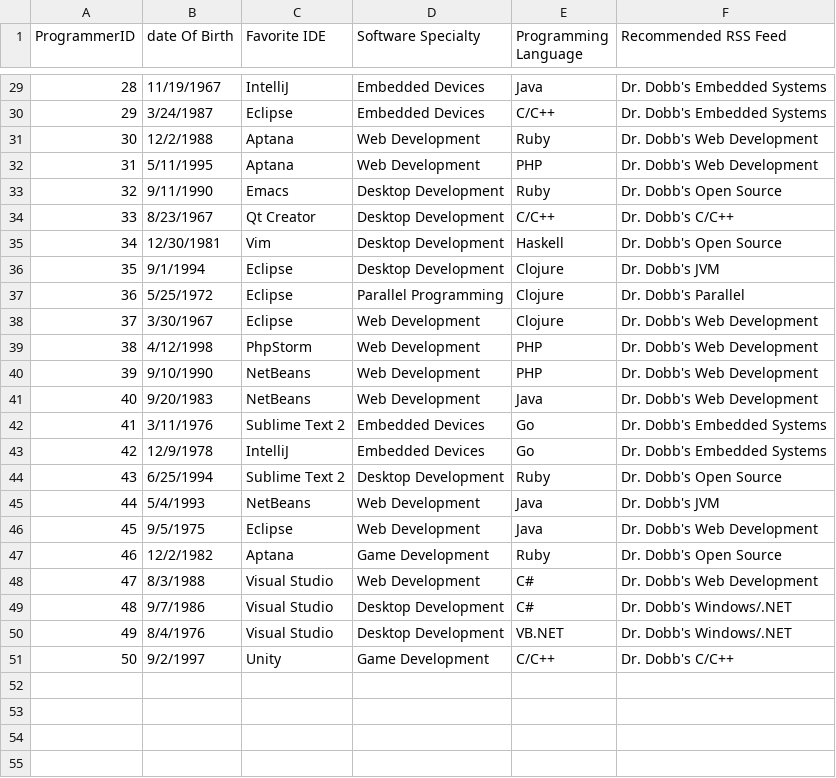
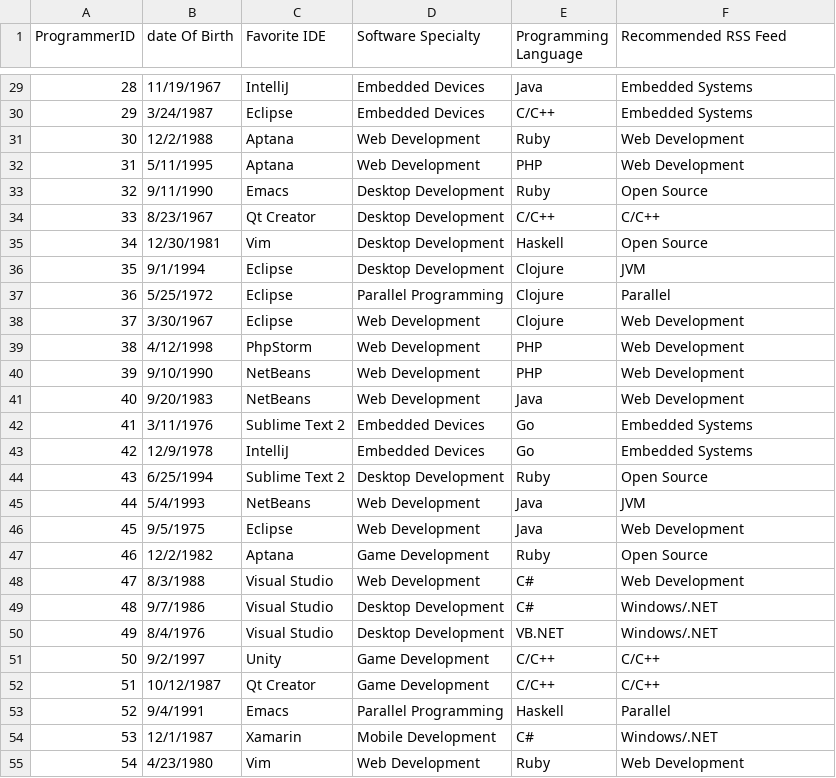
Before and after one commit to OrahK613/DevNet, a CSV file: Documents/DataSet.csv, drawn as a sheet; only a part is shown, gaps mark what is left out; the diff covers the shown part only.

```diff
--- a/Documents/DataSet.csv
+++ b/Documents/DataSet.csv
@@ -29,23 +29,27 @@ ProgrammerID ,date Of Birth,Favorite IDE,Software Specialty,Programming Language
-28,11/19/1967,IntelliJ,Embedded Devices,Java,Dr. Dobb's Embedded Systems
-29,3/24/1987,Eclipse,Embedded Devices,C/C++,Dr. Dobb's Embedded Systems
-30,12/2/1988,Aptana,Web Development,Ruby,Dr. Dobb's Web Development
-31,5/11/1995,Aptana,Web Development,PHP,Dr. Dobb's Web Development
-32,9/11/1990,Emacs,Desktop Development,Ruby,Dr. Dobb's Open Source
-33,8/23/1967,Qt Creator,Desktop Development,C/C++,Dr. Dobb's C/C++
-34,12/30/1981,Vim,Desktop Development,Haskell,Dr. Dobb's Open Source
-35,9/1/1994,Eclipse,Desktop Development,Clojure,Dr. Dobb's JVM
-36,5/25/1972,Eclipse,Parallel Programming,Clojure,Dr. Dobb's Parallel
-37,3/30/1967,Eclipse,Web Development,Clojure,Dr. Dobb's Web Development
-38,4/12/1998,PhpStorm,Web Development,PHP,Dr. Dobb's Web Development
-39,9/10/1990,NetBeans,Web Development,PHP,Dr. Dobb's Web Development
-40,9/20/1983,NetBeans,Web Development ,Java,Dr. Dobb's Web Development
-41,3/11/1976,Sublime Text 2,Embedded Devices,Go,Dr. Dobb's Embedded Systems
-42,12/9/1978,IntelliJ,Embedded Devices,Go ,Dr. Dobb's Embedded Systems
-43,6/25/1994,Sublime Text 2,Desktop Development,Ruby,Dr. Dobb's Open Source
-44,5/4/1993,NetBeans,Web Development,Java,Dr. Dobb's JVM
-45,9/5/1975,Eclipse,Web Development,Java,Dr. Dobb's Web Development
-46,12/2/1982,Aptana,Game Development,Ruby,Dr. Dobb's Open Source
-47,8/3/1988,Visual Studio,Web Development,C#,Dr. Dobb's Web Development
-48,9/7/1986,Visual Studio,Desktop Development,C#,Dr. Dobb's Windows/.NET
-49,8/4/1976,Visual Studio,Desktop Development,VB.NET,Dr. Dobb's Windows/.NET
-50,9/2/1997,Unity,Game Development,C/C++,Dr. Dobb's C/C++
+28,11/19/1967,IntelliJ,Embedded Devices,Java,Embedded Systems
+29,3/24/1987,Eclipse,Embedded Devices,C/C++,Embedded Systems
+30,12/2/1988,Aptana,Web Development,Ruby,Web Development
+31,5/11/1995,Aptana,Web Development,PHP,Web Development
+32,9/11/1990,Emacs,Desktop Development,Ruby,Open Source
+33,8/23/1967,Qt Creator,Desktop Development,C/C++,C/C++
+34,12/30/1981,Vim,Desktop Development,Haskell,Open Source
+35,9/1/1994,Eclipse,Desktop Development,Clojure,JVM
+36,5/25/1972,Eclipse,Parallel Programming,Clojure,Parallel
+37,3/30/1967,Eclipse,Web Development,Clojure,Web Development
+38,4/12/1998,PhpStorm,Web Development,PHP,Web Development
+39,9/10/1990,NetBeans,Web Development,PHP,Web Development
+40,9/20/1983,NetBeans,Web Development ,Java,Web Development
+41,3/11/1976,Sublime Text 2,Embedded Devices,Go,Embedded Systems
+42,12/9/1978,IntelliJ,Embedded Devices,Go ,Embedded Systems
+43,6/25/1994,Sublime Text 2,Desktop Development,Ruby,Open Source
+44,5/4/1993,NetBeans,Web Development,Java,JVM
+45,9/5/1975,Eclipse,Web Development,Java,Web Development
+46,12/2/1982,Aptana,Game Development,Ruby,Open Source
+47,8/3/1988,Visual Studio,Web Development,C#,Web Development
+48,9/7/1986,Visual Studio,Desktop Development,C#,Windows/.NET
+49,8/4/1976,Visual Studio,Desktop Development,VB.NET,Windows/.NET
+50,9/2/1997,Unity,Game Development,C/C++,C/C++
+51,10/12/1987,Qt Creator,Game Development,C/C++,C/C++
+52,9/4/1991,Emacs,Parallel Programming,Haskell,Parallel
+53,12/1/1987,Xamarin,Mobile Development,C#,Windows/.NET
+54,4/23/1980,Vim,Web Development,Ruby,Web Development
```
Also changed, not shown: 21 added rows and 25 edited cells elsewhere in this file.
